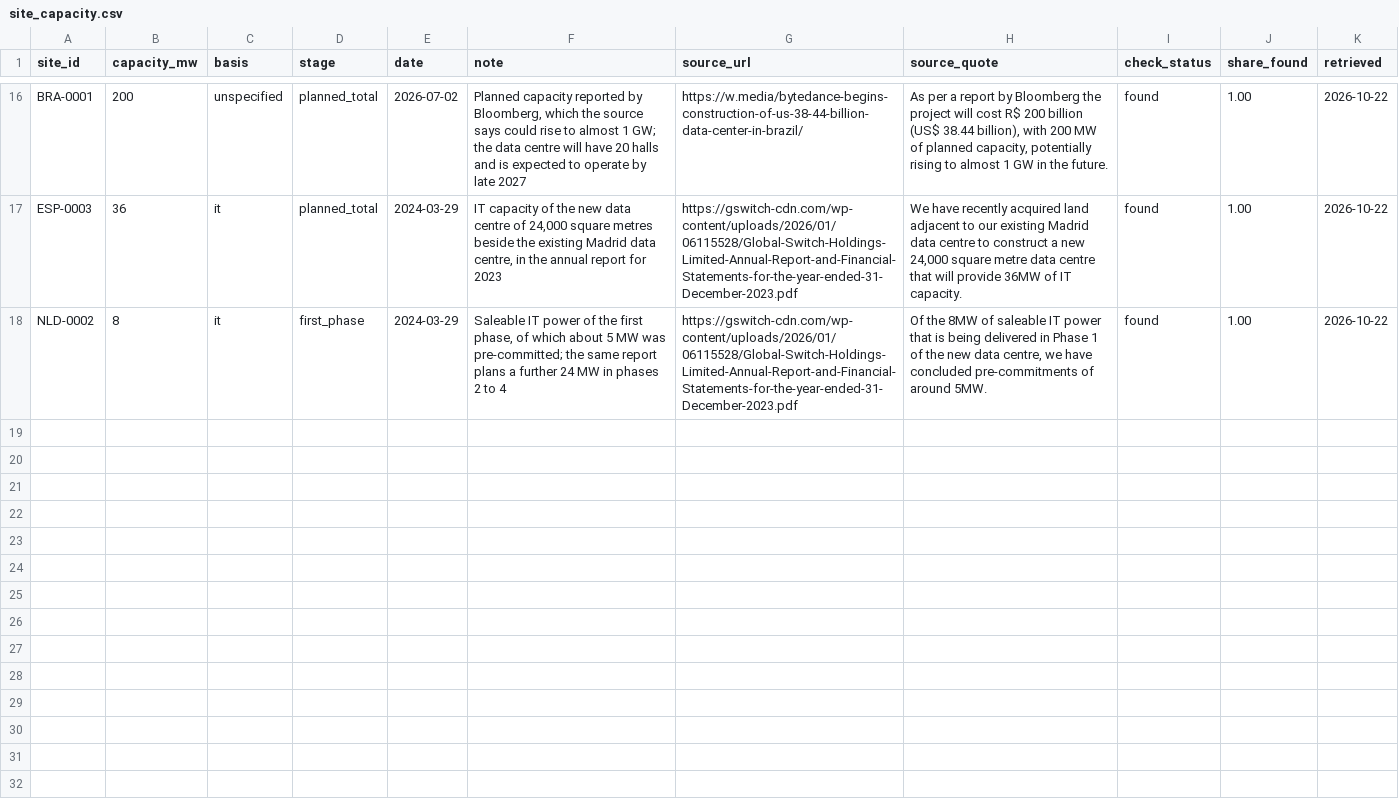
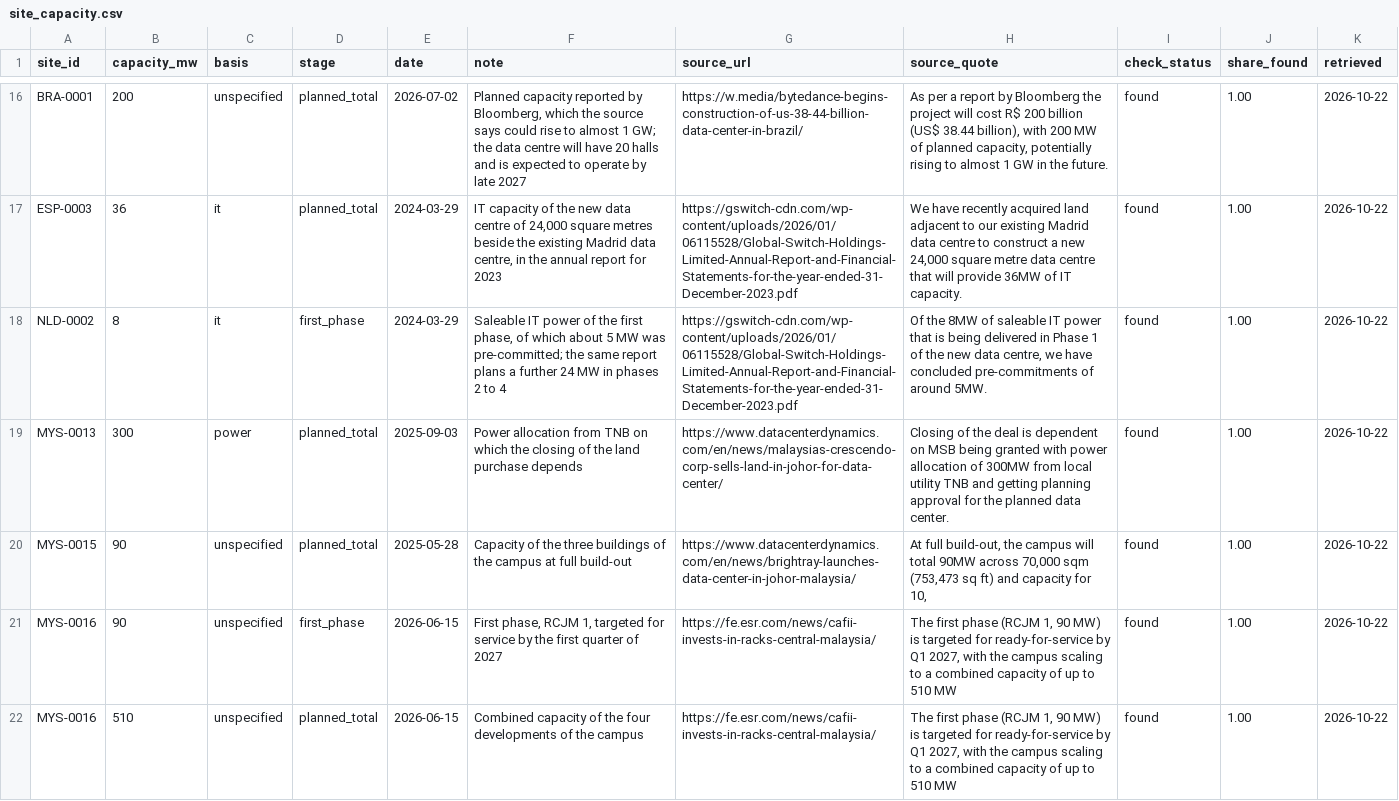
Before and after one commit to newlivehung123123/overseas_data_centres_China, a CSV file: data/site_capacity.csv, drawn as a sheet; only a part is shown, gaps mark what is left out; the diff names each change by its address in the sheet, - before the commit and + after, or states it on an @@ line.

```diff
--- a/data/site_capacity.csv
+++ b/data/site_capacity.csv
+row 19: MYS-0013 | 300 | power | planned_total | 2025-09-03 | Power allocation from TNB on which the closing of the land purchase depends | https://www.datacenterdynamics.com/en/news/malaysias-crescendo-corp-sells-land-in-johor-for-data-center/ | Closing of the deal is dependent on MSB being granted with power allocation of 300MW from local utility TNB and getting planning approval for the planned data center. | found | 1.00 | 2026-10-22
+row 20: MYS-0015 | 90 | unspecified | planned_total | 2025-05-28 | Capacity of the three buildings of the campus at full build-out | https://www.datacenterdynamics.com/en/news/brightray-launches-data-center-in-johor-malaysia/ | At full build-out, the campus will total 90MW across 70,000 sqm (753,473 sq ft) and capacity for 10, | found | 1.00 | 2026-10-22
+row 21: MYS-0016 | 90 | unspecified | first_phase | 2026-06-15 | First phase, RCJM 1, targeted for service by the first quarter of 2027 | https://fe.esr.com/news/cafii-invests-in-racks-central-malaysia/ | The first phase (RCJM 1, 90 MW) is targeted for ready-for-service by Q1 2027, with the campus scaling to a combined capacity of up to 510 MW | found | 1.00 | 2026-10-22
+row 22: MYS-0016 | 510 | unspecified | planned_total | 2026-06-15 | Combined capacity of the four developments of the campus | https://fe.esr.com/news/cafii-invests-in-racks-central-malaysia/ | The first phase (RCJM 1, 90 MW) is targeted for ready-for-service by Q1 2027, with the campus scaling to a combined capacity of up to 510 MW | found | 1.00 | 2026-10-22
```
Also changed, not shown: config/site_capacity.csv, config/site_roles.csv, 21 other files.
